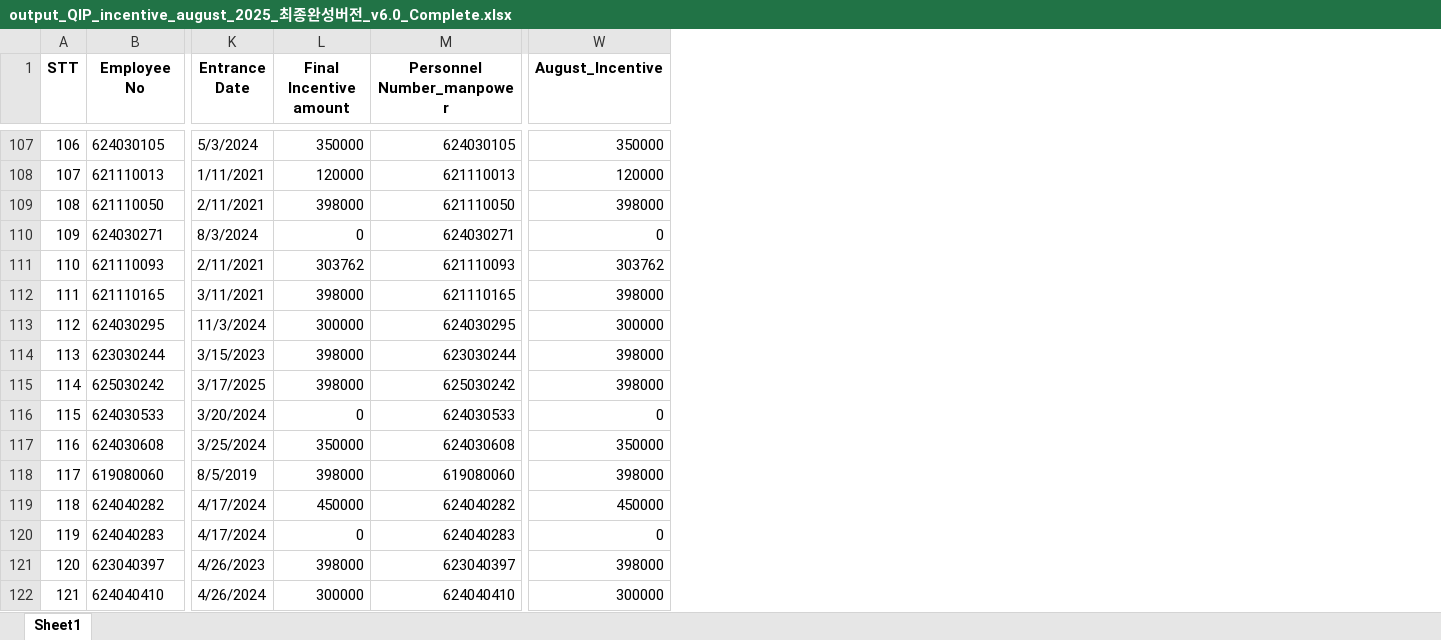
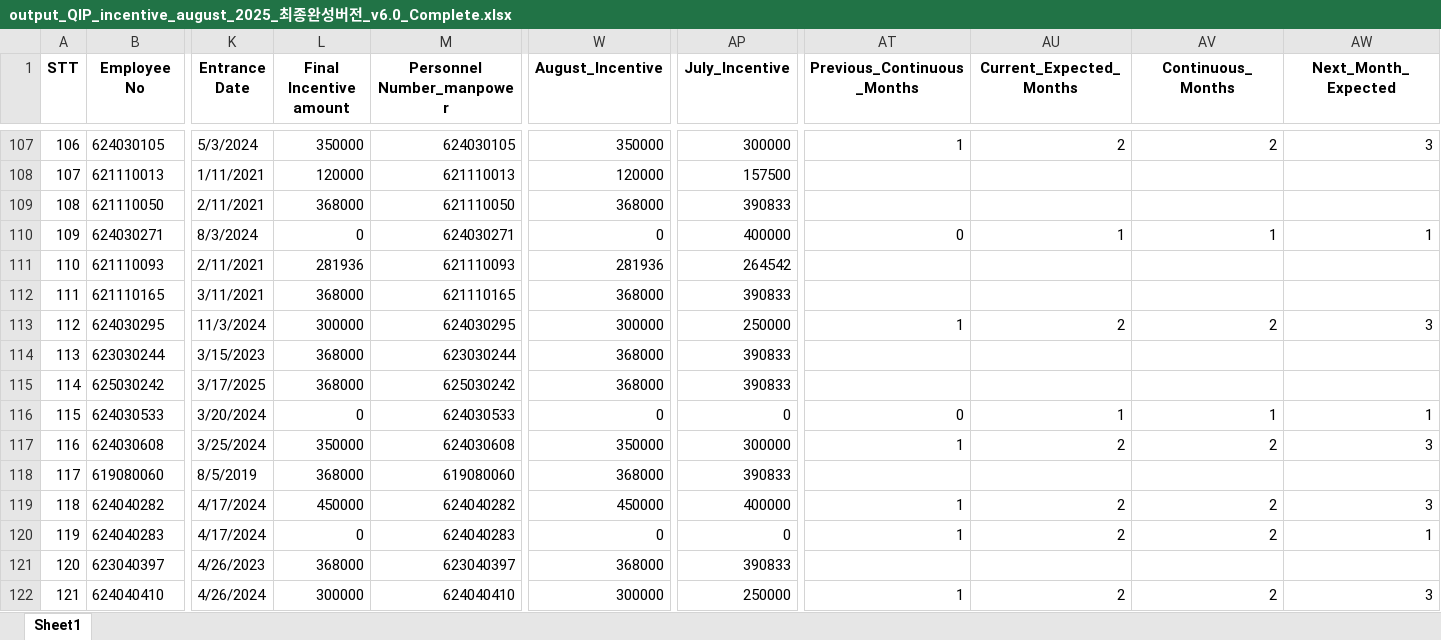
Before and after one commit to moonkaicuzui/qip-dashboard, an Excel workbook: output_files/output_QIP_incentive_august_2025_최종완성버전_v6.0_Complete.xlsx, sheet Sheet1, drawn as a sheet; only a part is shown, gaps mark what is left out; values as stored, in another font and other column widths than the file's, no borders; the diff covers the shown part only; the diff names each change by its address in the sheet, - before the commit and + after, or states it on an @@ line.

```diff
--- a/output_files/output_QIP_incentive_august_2025_최종완성버전_v6.0_Complete.xlsx (sheet Sheet1)
+++ b/output_files/output_QIP_incentive_august_2025_최종완성버전_v6.0_Complete.xlsx (sheet Sheet1)
+column AP (July_Incentive), rows 107-122: 300000 | 157500 | 390833 | 400000 | 264542 | 390833 | 250000 | 390833 | 390833 | 0 | 300000 | 390833 | 400000 | 0 | 390833 | 250000
+column AT (Previous_Continuous_Months), rows 107-122: 1 |  |  | 0 |  |  | 1 |  |  | 0 | 1 |  | 1 | 1 |  | 1
+column AU (Current_Expected_Months), rows 107-122: 2 |  |  | 1 |  |  | 2 |  |  | 1 | 2 |  | 2 | 2 |  | 2
+column AV (Continuous_Months), rows 107-122: 2 |  |  | 1 |  |  | 2 |  |  | 1 | 2 |  | 2 | 2 |  | 2
+column AW (Next_Month_Expected), rows 107-122: 3 |  |  | 1 |  |  | 3 |  |  | 1 | 3 |  | 3 | 1 |  | 3
-L109 (Final Incentive amount): 398000
+L109 (Final Incentive amount): 368000
-W109 (August_Incentive): 398000
+W109 (August_Incentive): 368000
-L111 (Final Incentive amount): 303762
+L111 (Final Incentive amount): 281936
-W111 (August_Incentive): 303762
+W111 (August_Incentive): 281936
-L112 (Final Incentive amount): 398000
+L112 (Final Incentive amount): 368000
-W112 (August_Incentive): 398000
+W112 (August_Incentive): 368000
-L114:L115 (Final Incentive amount): 398000
+L114:L115 (Final Incentive amount): 368000
-W114:W115 (August_Incentive): 398000
+W114:W115 (August_Incentive): 368000
-L118 (Final Incentive amount): 398000
+L118 (Final Incentive amount): 368000
-W118 (August_Incentive): 398000
+W118 (August_Incentive): 368000
-L121 (Final Incentive amount): 398000
+L121 (Final Incentive amount): 368000
-W121 (August_Incentive): 398000
+W121 (August_Incentive): 368000
```
Also changed, not shown: 450 edited cells elsewhere in this sheet, 39 other files.
